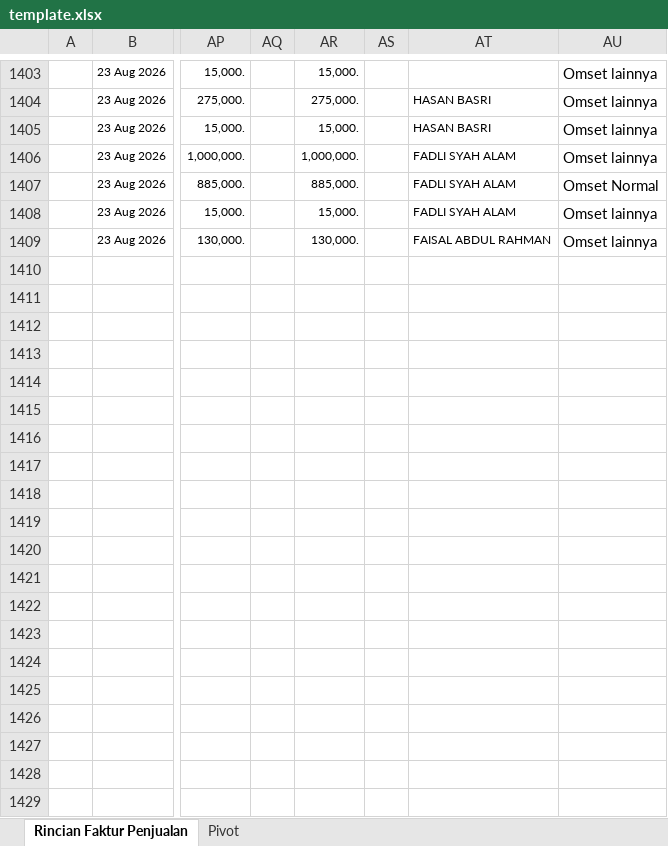
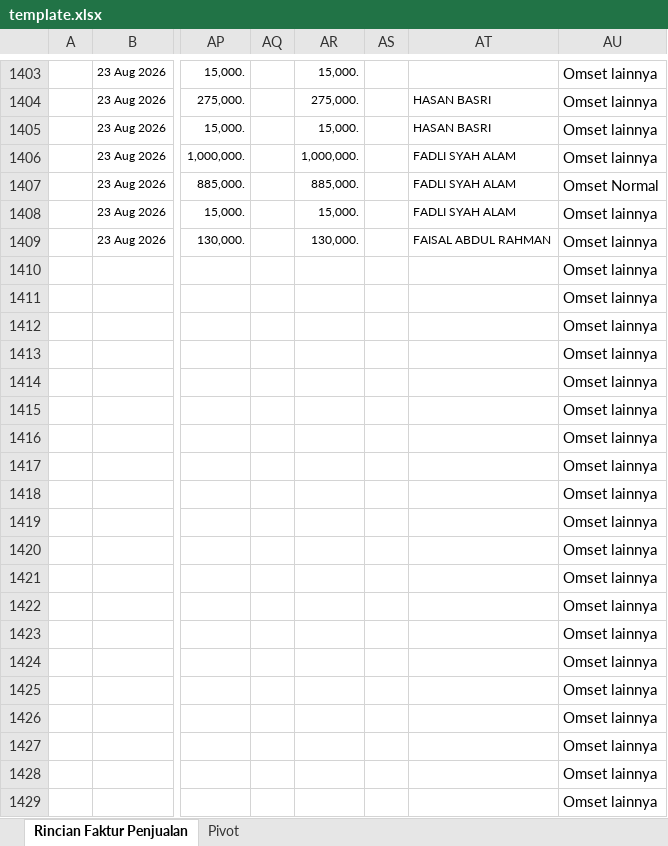
Before and after one commit to lastielavie/bg, an Excel workbook: template.xlsx, sheet Rincian Faktur Penjualan, drawn as a sheet; only a part is shown, gaps mark what is left out; values as stored, in another font and other column widths than the file's, no borders; rows hold the shown columns only; the diff covers the shown part only; the diff names each change by its address in the sheet, - before the commit and + after, or states it on an @@ line.

Commit message:
Add files via upload

```diff
--- a/template.xlsx (sheet Rincian Faktur Penjualan)
+++ b/template.xlsx (sheet Rincian Faktur Penjualan)
+row 1410:  |  |  |  |  |  |  | Omset lainnya
+row 1411:  |  |  |  |  |  |  | Omset lainnya
+row 1412:  |  |  |  |  |  |  | Omset lainnya
+row 1413:  |  |  |  |  |  |  | Omset lainnya
+row 1414:  |  |  |  |  |  |  | Omset lainnya
+row 1415:  |  |  |  |  |  |  | Omset lainnya
+row 1416:  |  |  |  |  |  |  | Omset lainnya
+row 1417:  |  |  |  |  |  |  | Omset lainnya
+row 1418:  |  |  |  |  |  |  | Omset lainnya
+row 1419:  |  |  |  |  |  |  | Omset lainnya
+row 1420:  |  |  |  |  |  |  | Omset lainnya
+row 1421:  |  |  |  |  |  |  | Omset lainnya
+row 1422:  |  |  |  |  |  |  | Omset lainnya
+row 1423:  |  |  |  |  |  |  | Omset lainnya
+row 1424:  |  |  |  |  |  |  | Omset lainnya
+row 1425:  |  |  |  |  |  |  | Omset lainnya
+row 1426:  |  |  |  |  |  |  | Omset lainnya
+row 1427:  |  |  |  |  |  |  | Omset lainnya
+row 1428:  |  |  |  |  |  |  | Omset lainnya
+row 1429:  |  |  |  |  |  |  | Omset lainnya
```
Also changed, not shown: 1415 added rows elsewhere in this sheet.
